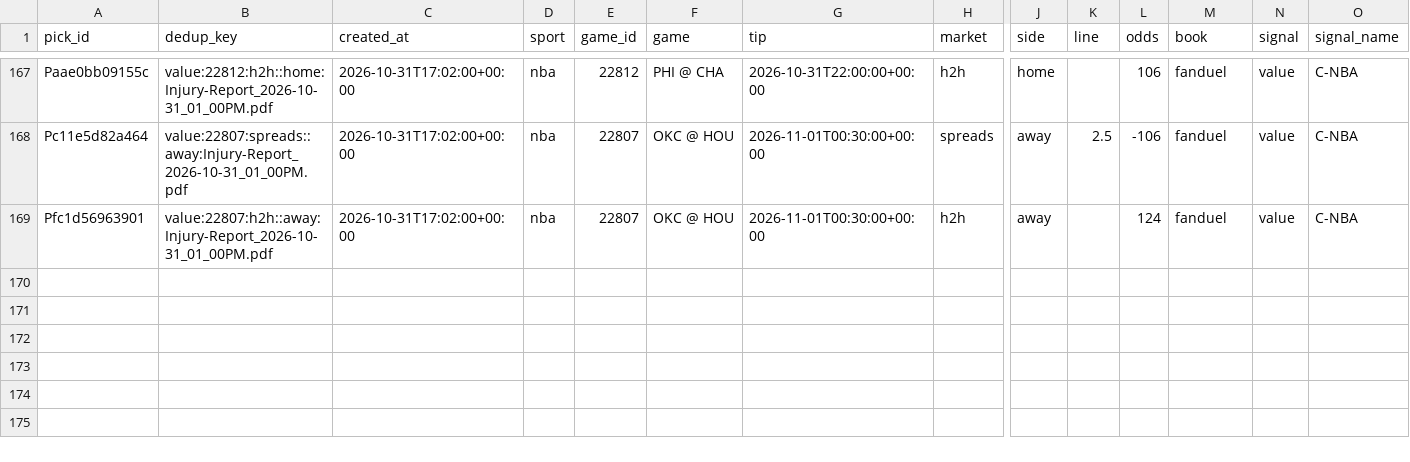
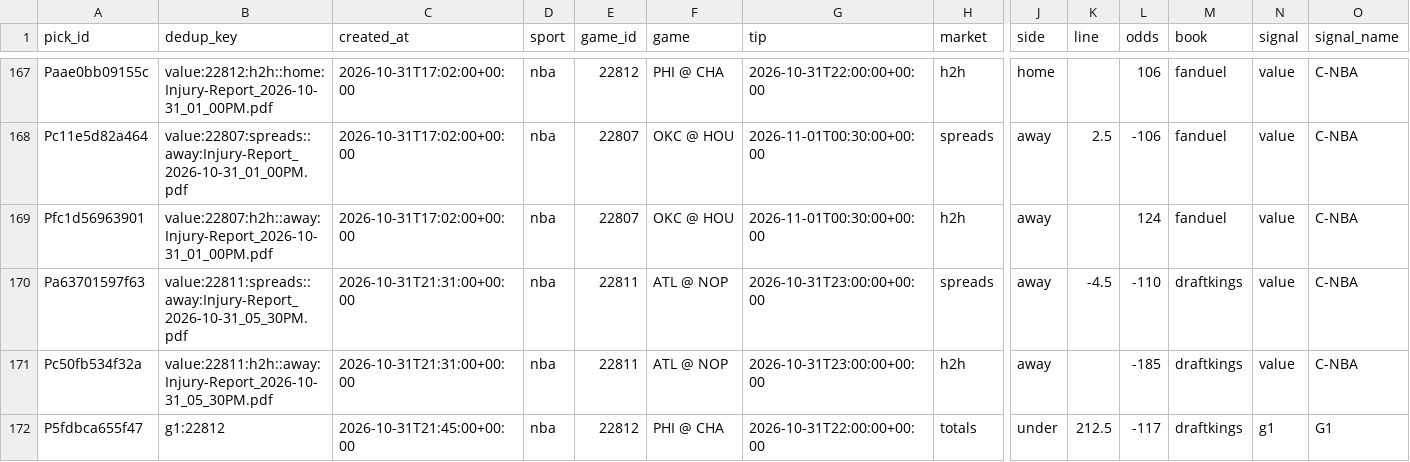
Before and after one commit to PirateKingInc/test-m11, a CSV file: ledger/picks.csv, drawn as a sheet; only a part is shown, gaps mark what is left out; rows hold the shown columns only; the diff names each change by its address in the sheet, - before the commit and + after, or states it on an @@ line.

```diff
--- a/ledger/picks.csv
+++ b/ledger/picks.csv
+row 170: Pa63701597f63 | value:22811:spreads::away:Injury-Report_2026-10-31_05_30PM.pdf | 2026-10-31T21:31:00+00:00 | nba | 22811 | ATL @ NOP | 2026-10-31T23:00:00+00:00 | spreads | away | -4.5 | -110 | draftkings | value | C-NBA
+row 171: Pc50fb534f32a | value:22811:h2h::away:Injury-Report_2026-10-31_05_30PM.pdf | 2026-10-31T21:31:00+00:00 | nba | 22811 | ATL @ NOP | 2026-10-31T23:00:00+00:00 | h2h | away |  | -185 | draftkings | value | C-NBA
+row 172: P5fdbca655f47 | g1:22812 | 2026-10-31T21:45:00+00:00 | nba | 22812 | PHI @ CHA | 2026-10-31T22:00:00+00:00 | totals | under | 212.5 | -117 | draftkings | g1 | G1
```
Also changed, not shown: ledger/card.csv, ledger/labels.csv.
